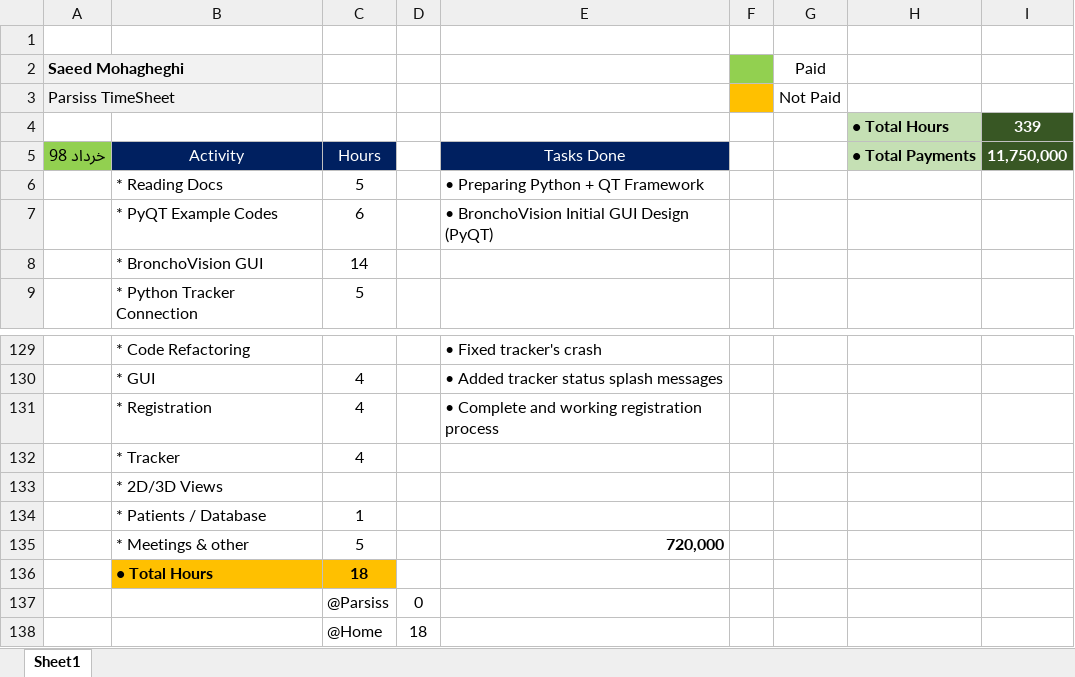
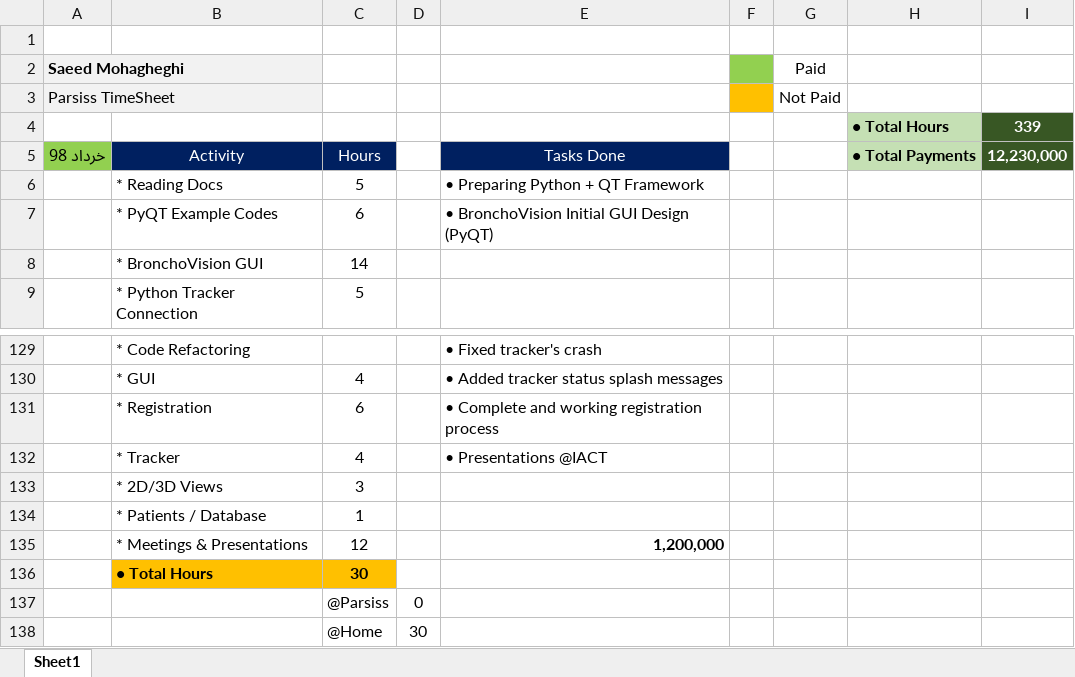
Before and after one commit to DaneshJoy/bronchoscopy, an Excel workbook: other/TimeSheet.xlsx, sheet Sheet1, drawn as a sheet; only a part is shown, gaps mark what is left out; values as stored, in another font and other column widths than the file's, no borders; removed rows and columns are numbered as before the commit, all else as after; the diff names each change by its address in the sheet, - before the commit and + after, or states it on an @@ line.

```diff
--- a/other/TimeSheet.xlsx (sheet Sheet1)
+++ b/other/TimeSheet.xlsx (sheet Sheet1)
-I5: 11,750,000
+I5: 12,230,000
-C131: 4
+C131: 6
-E132: (empty)
+E132: • Presentations @IACT
-C133: (empty)
+C133: 3
-row 135:  | * Meetings & other | 5 |  | 720,000
-row 136:  | • Total Hours | 18
+row 135:  | * Meetings & Presentations | 12 |  | 1,200,000
+row 136:  | • Total Hours | 30
-D138: 18
+D138: 30
```
Also changed, not shown: 4 other files.
